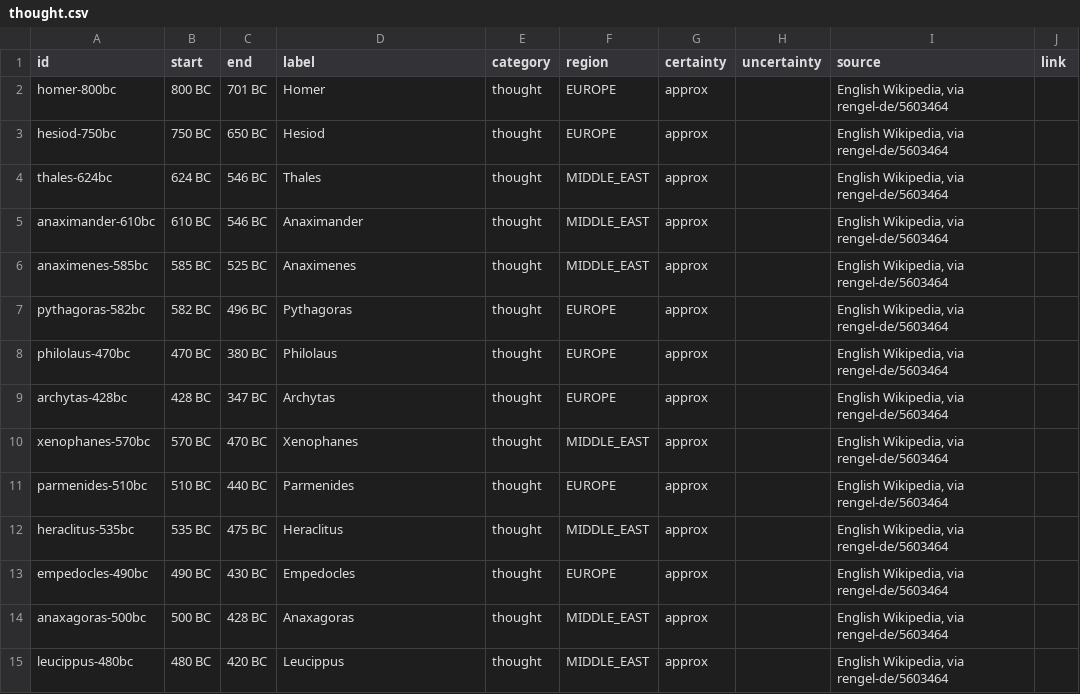
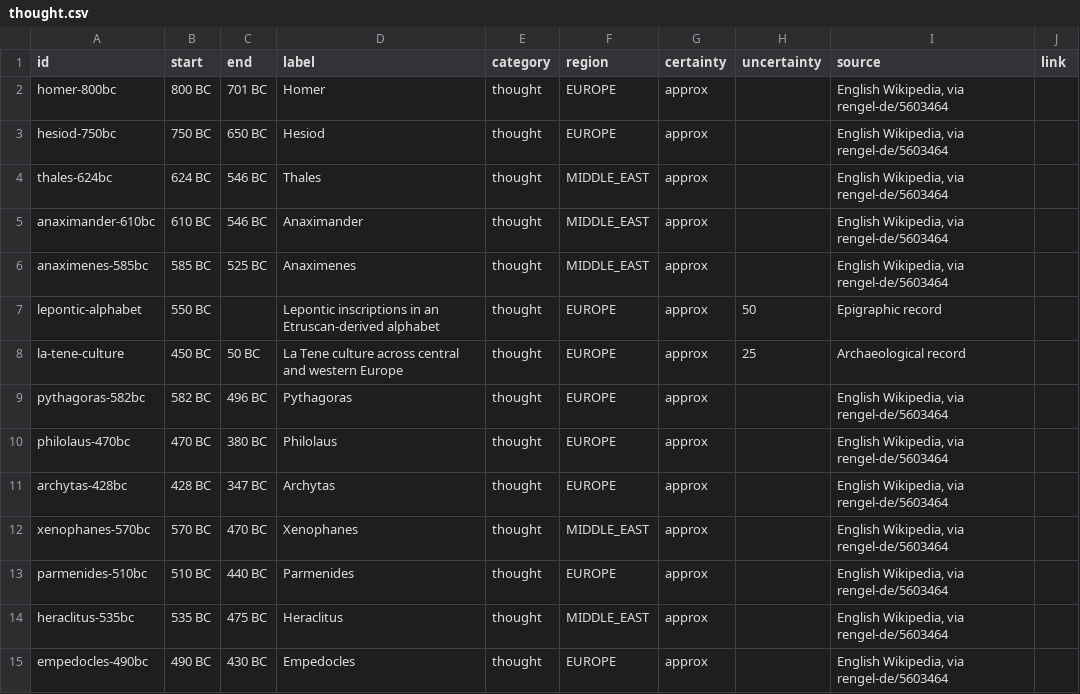
Before and after one commit to thomasbergernz/money-makes-the-world-go-round, a CSV file: public/data/thought.csv, drawn as a sheet; only a part is shown; the shorter side is filled out with more unchanged rows; the diff names each change by its address in the sheet, - before the commit and + after, or states it on an @@ line.

```diff
--- a/public/data/thought.csv
+++ b/public/data/thought.csv
+row 7: lepontic-alphabet | 550 BC |  | Lepontic inscriptions in an Etruscan-derived alphabet | thought | EUROPE | approx | 50 | Epigraphic record
+row 8: la-tene-culture | 450 BC | 50 BC | La Tene culture across central and western Europe | thought | EUROPE | approx | 25 | Archaeological record
```
Also changed, not shown: public/data/economy.csv, public/data/politics.csv.
